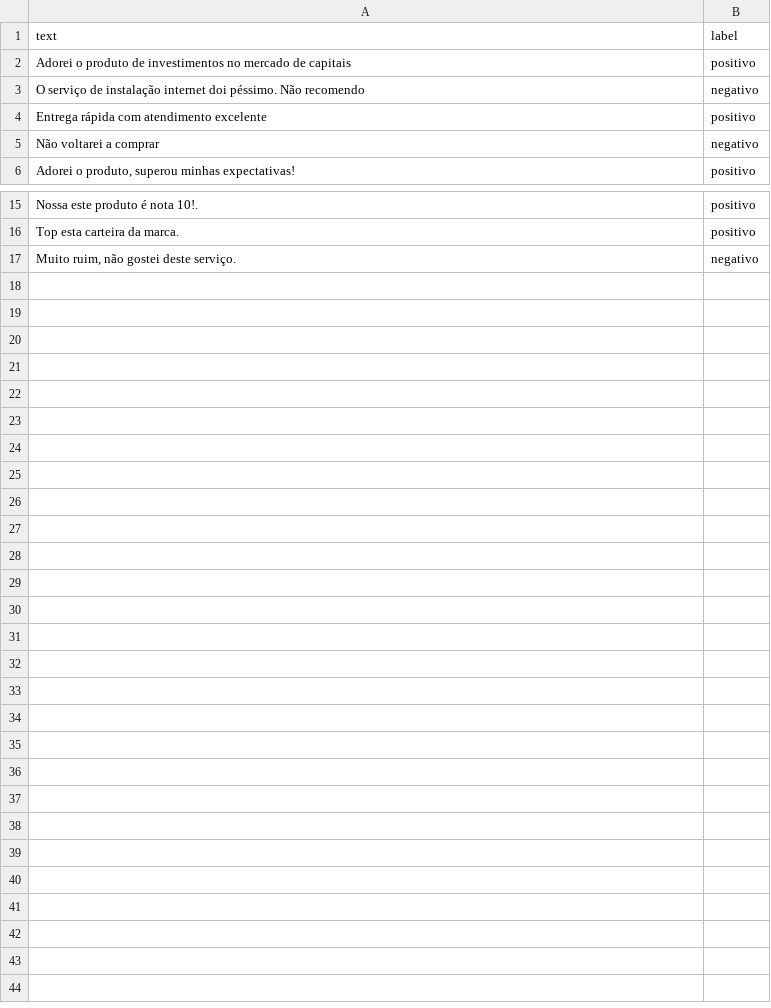
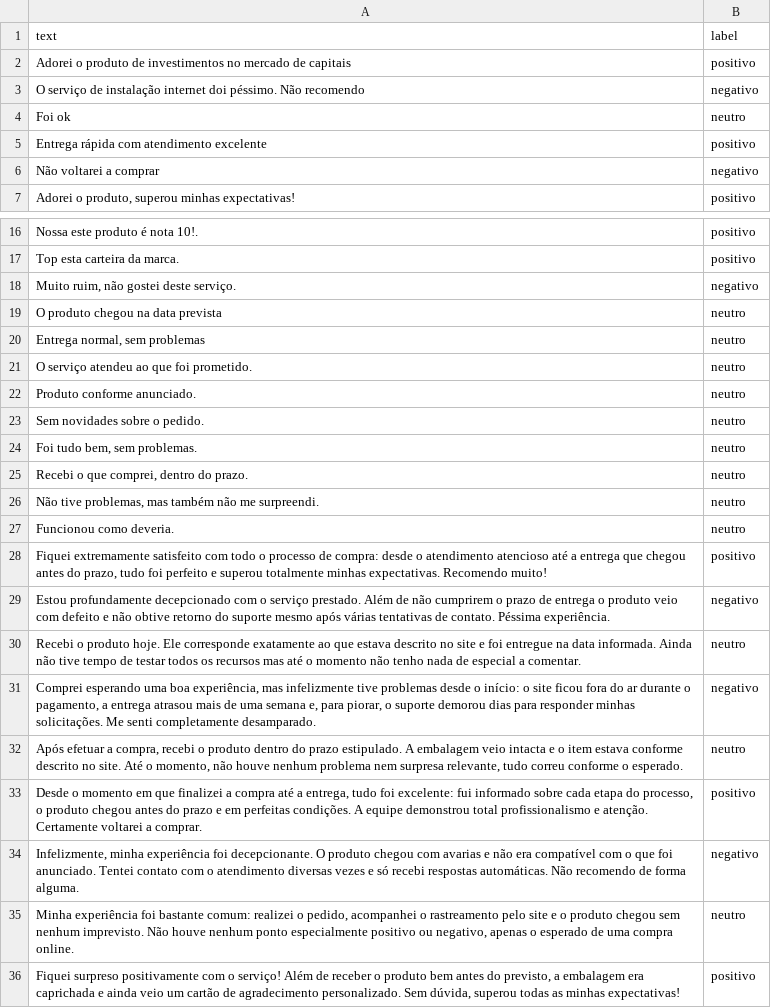
Before and after one commit to BrnEmilio/MLOPS_2806, a CSV file: data/tweets.csv, drawn as a sheet; only a part is shown, gaps mark what is left out; the diff names each change by its address in the sheet, - before the commit and + after, or states it on an @@ line.

Commit message:
Inclusão de tweets neutros

```diff
--- a/data/tweets.csv
+++ b/data/tweets.csv
+row 4: Foi ok | neutro
+row 19: O produto chegou na data prevista | neutro
+row 20: Entrega normal, sem problemas | neutro
+row 21: O serviço atendeu ao que foi prometido. | neutro
+row 22: Produto conforme anunciado. | neutro
+row 23: Sem novidades sobre o pedido. | neutro
+row 24: Foi tudo bem, sem problemas. | neutro
+row 25: Recebi o que comprei, dentro do prazo. | neutro
+row 26: Não tive problemas, mas também não me surpreendi. | neutro
+row 27: Funcionou como deveria. | neutro
+row 28: Fiquei extremamente satisfeito com todo o processo de compra: desde o atendimento atencioso até a entrega que chegou antes do prazo, tudo foi perfeito e superou totalmente minhas expectativas. Recomendo muito! | positivo
+row 29: Estou profundamente decepcionado com o serviço prestado. Além de não cumprirem o prazo de entrega o produto veio com defeito e não obtive retorno do suporte mesmo após várias tentativas de contato. Péssima experiência. | negativo
+row 30: Recebi o produto hoje. Ele corresponde exatamente ao que estava descrito no site e foi entregue na data informada. Ainda não tive tempo de testar todos os recursos mas até o momento não tenho nada de especial a comentar. | neutro
+row 31: Comprei esperando uma boa experiência, mas infelizmente tive problemas desde o início: o site ficou fora do ar durante o pagamento, a entrega atrasou mais de uma semana e, para piorar, o suporte demorou dias para responder minhas solicitações. Me senti completamente desamparado. | negativo
+row 32: Após efetuar a compra, recebi o produto dentro do prazo estipulado. A embalagem veio intacta e o item estava conforme descrito no site. Até o momento, não houve nenhum problema nem surpresa relevante, tudo correu conforme o esperado. | neutro
+row 33: Desde o momento em que finalizei a compra até a entrega, tudo foi excelente: fui informado sobre cada etapa do processo, o produto chegou antes do prazo e em perfeitas condições. A equipe demonstrou total profissionalismo e atenção. Certamente voltarei a comprar. | positivo
+row 34: Infelizmente, minha experiência foi decepcionante. O produto chegou com avarias e não era compatível com o que foi anunciado. Tentei contato com o atendimento diversas vezes e só recebi respostas automáticas. Não recomendo de forma alguma. | negativo
+row 35: Minha experiência foi bastante comum: realizei o pedido, acompanhei o rastreamento pelo site e o produto chegou sem nenhum imprevisto. Não houve nenhum ponto especialmente positivo ou negativo, apenas o esperado de uma compra online. | neutro
+row 36: Fiquei surpreso positivamente com o serviço! Além de receber o produto bem antes do previsto, a embalagem era caprichada e ainda veio um cartão de agradecimento personalizado. Sem dúvida, superou todas as minhas expectativas! | positivo
```
